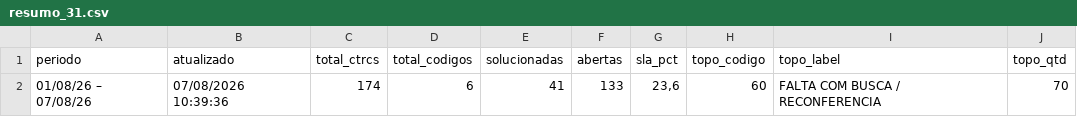
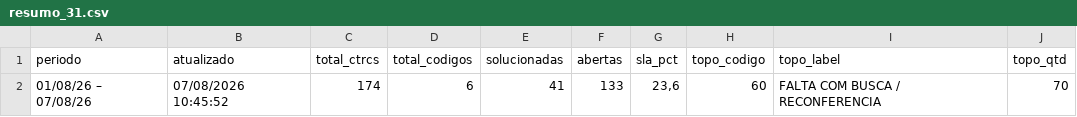
Before and after one commit to binhotransportes15/coletas-ace, a CSV file: dashboard/data/pendencia/resumo_31.csv, drawn as a sheet.

Commit message:
chore(ace): atualiza projeto 2026-08-07 10:51

```diff
--- a/dashboard/data/pendencia/resumo_31.csv
+++ b/dashboard/data/pendencia/resumo_31.csv
@@ -1,2 +1,2 @@
 periodo,atualizado,total_ctrcs,total_codigos,solucionadas,abertas,sla_pct,topo_codigo,topo_label,topo_qtd
-01/08/26 – 07/08/26,07/08/2026 10:39:36,174,6,41,133,"23,6",60,FALTA COM BUSCA / RECONFERENCIA,70
+01/08/26 – 07/08/26,07/08/2026 10:45:52,174,6,41,133,"23,6",60,FALTA COM BUSCA / RECONFERENCIA,70
```
Also changed, not shown: 1 other file.
